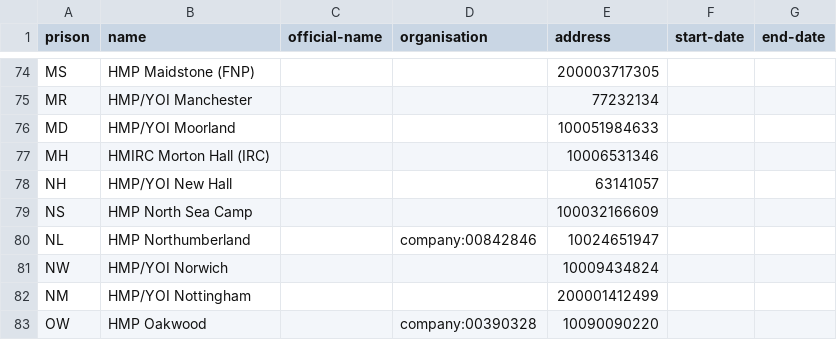
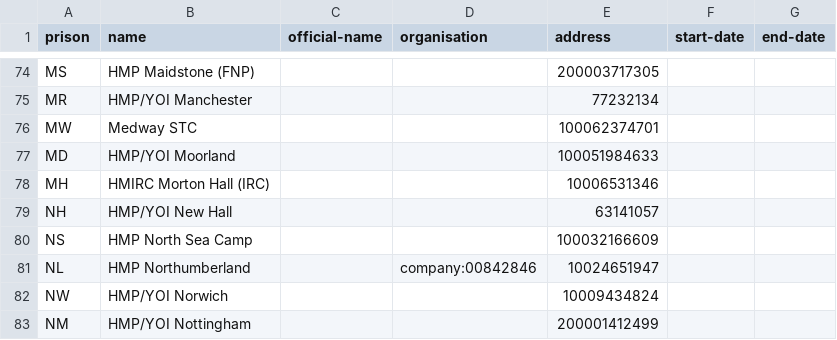
Before and after one commit to symroe/prison-estate-data, a TSV file: data/discovery/prison/prisons.tsv, drawn as a sheet; only a part is shown, gaps mark what is left out; the shorter side is filled out with more unchanged rows.

Commit message:
Add Medway prison to register data file

```diff
--- a/data/discovery/prison/prisons.tsv
+++ b/data/discovery/prison/prisons.tsv
@@ -75,2 +75,3 @@ MS	HMP Maidstone (FNP)			200003717305
 MR	HMP/YOI Manchester			77232134		
+MW	Medway STC			100062374701		
 MD	HMP/YOI Moorland			100051984633		
```
Also changed, not shown: 3 other files.
